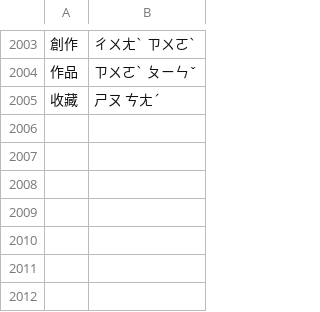
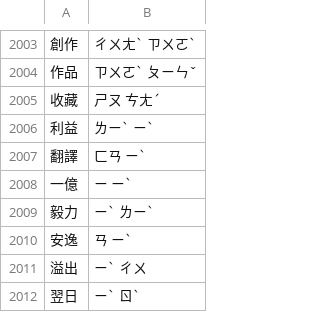
Before and after one commit to jiukong-labs/zhuyin, a TSV file: Data/JiukongPhrases/phrases.tsv, drawn as a sheet; only a part is shown, gaps mark what is left out; the diff names each change by its address in the sheet, - before the commit and + after, or states it on an @@ line.

```diff
--- a/Data/JiukongPhrases/phrases.tsv
+++ b/Data/JiukongPhrases/phrases.tsv
+row 2006: 利益 | ㄌㄧˋ ㄧˋ
+row 2007: 翻譯 | ㄈㄢ ㄧˋ
+row 2008: 一億 | ㄧ ㄧˋ
+row 2009: 毅力 | ㄧˋ ㄌㄧˋ
+row 2010: 安逸 | ㄢ ㄧˋ
+row 2011: 溢出 | ㄧˋ ㄔㄨ
+row 2012: 翌日 | ㄧˋ ㄖˋ
```
Also changed, not shown: Data/JiukongHeteronyms/heteronym-tiers.tsv, 40 other files.
